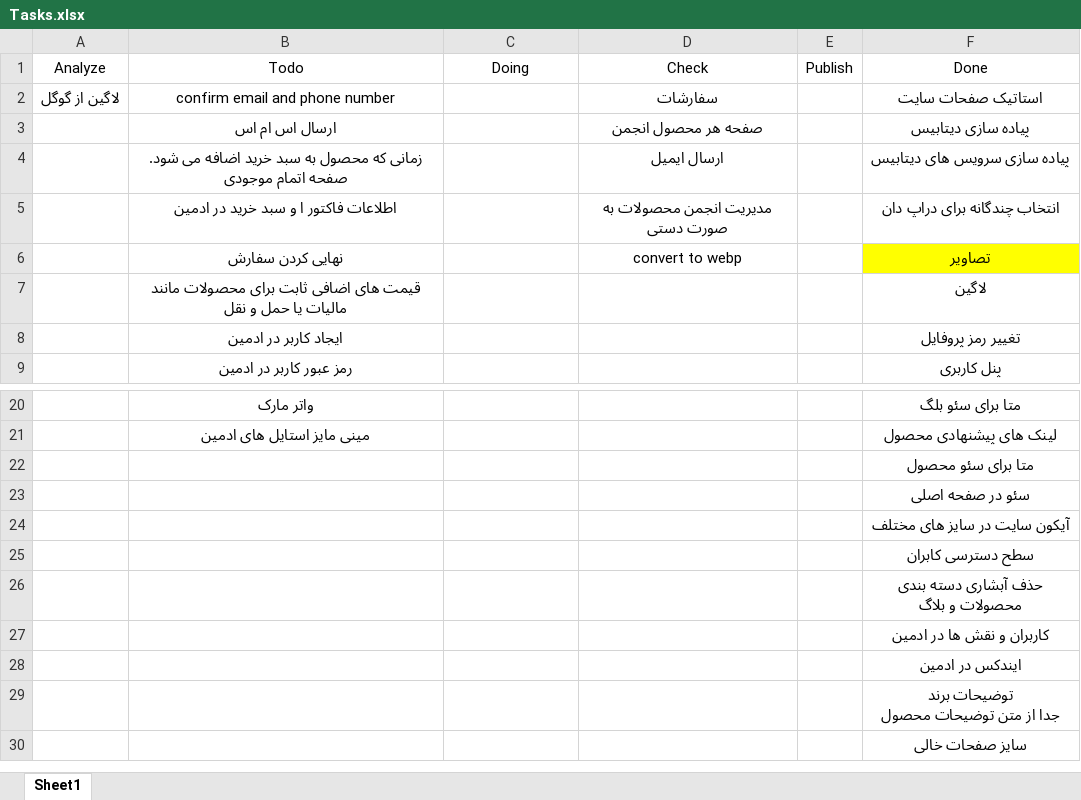
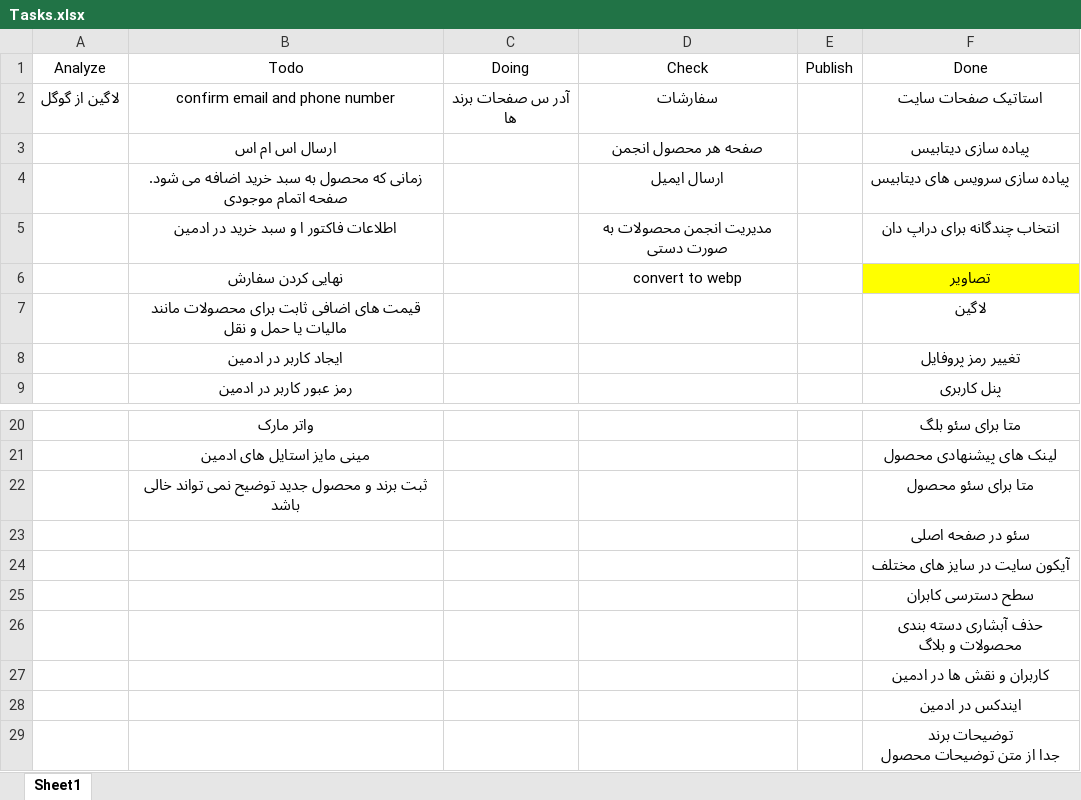
Before and after one commit to darianmh/BlogAndShop, an Excel workbook: Tasks.xlsx, sheet Sheet1, drawn as a sheet; only a part is shown, gaps mark what is left out; the shorter side is filled out with more unchanged rows; values as stored, in another font and other column widths than the file's, no borders; the diff names each change by its address in the sheet, - before the commit and + after, or states it on an @@ line.

```diff
--- a/Tasks.xlsx (sheet Sheet1)
+++ b/Tasks.xlsx (sheet Sheet1)
-C2 (Doing): (empty)
+C2 (Doing): آدر س صفحات برند ها
-B22 (Todo): (empty)
+B22 (Todo): ثبت برند و محصول جدید توضیح نمی تواند خالی باشد
```
Also changed, not shown: 12 other files.
